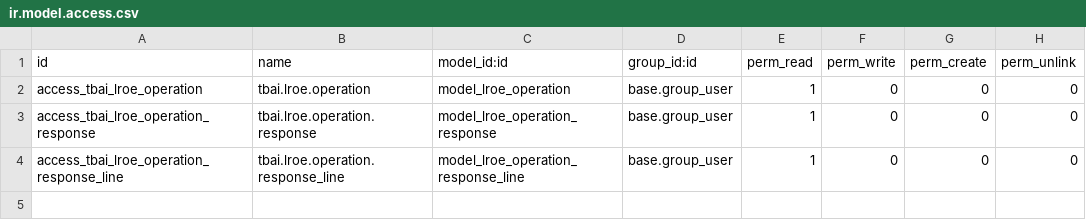
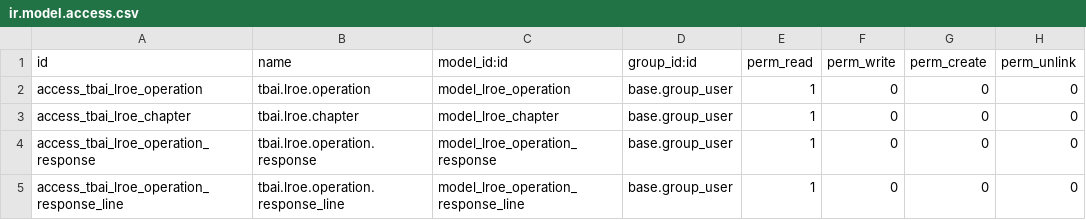
Before and after one commit to OCA/l10n-spain, a CSV file: l10n_es_ticketbai_api_batuz/security/ir.model.access.csv, drawn as a sheet.

Commit message:
[IMP] l10n_es_ticketbai_*batuz - nuevo modelo capítulo y gestión de capítulo 2

```diff
--- a/l10n_es_ticketbai_api_batuz/security/ir.model.access.csv
+++ b/l10n_es_ticketbai_api_batuz/security/ir.model.access.csv
@@ -2,2 +2,3 @@ id,name,model_id:id,group_id:id,perm_read,perm_write,perm_create,perm_unlink
 access_tbai_lroe_operation,tbai.lroe.operation,model_lroe_operation,base.group_user,1,0,0,0
+access_tbai_lroe_chapter,tbai.lroe.chapter,model_lroe_chapter,base.group_user,1,0,0,0
 access_tbai_lroe_operation_response,tbai.lroe.operation.response,model_lroe_operation_response,base.group_user,1,0,0,0
```
Also changed, not shown: 39 other files.
